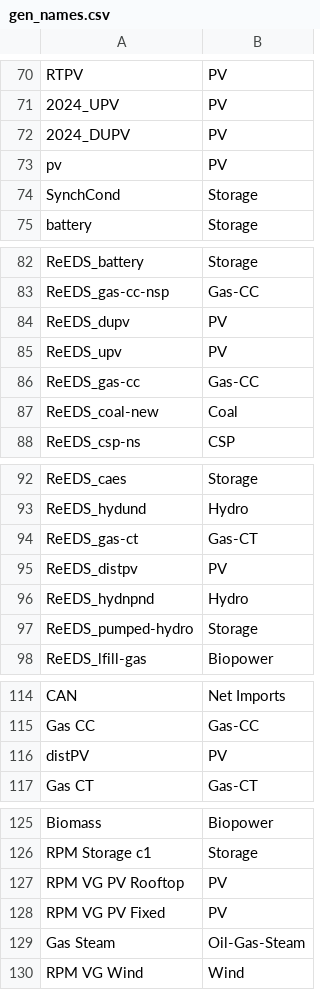
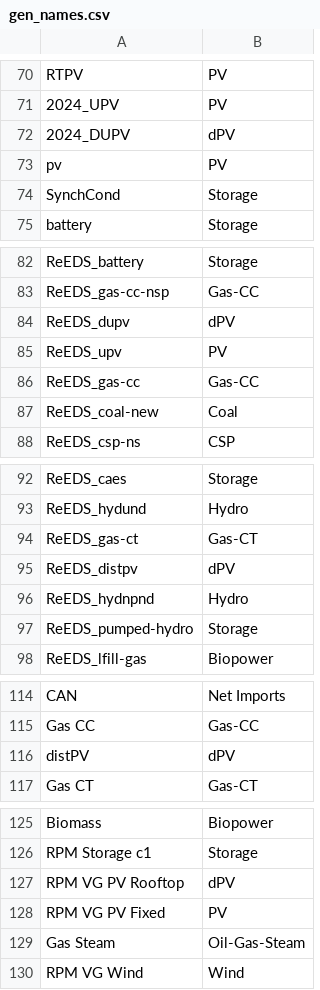
Before and after one commit to NREL/Marmot, a CSV file: mapping_folder/gen_names.csv, drawn as a sheet; only a part is shown, gaps mark what is left out; the diff covers the shown part only.

```diff
--- a/mapping_folder/gen_names.csv
+++ b/mapping_folder/gen_names.csv
@@ -71,3 +71,3 @@ RTPV,PV
 2024_UPV,PV
-2024_DUPV,PV
+2024_DUPV,dPV
 pv,PV
@@ -83,3 +83,3 @@ ReEDS_battery,Storage
 ReEDS_gas-cc-nsp,Gas-CC
-ReEDS_dupv,PV
+ReEDS_dupv,dPV
 ReEDS_upv,PV
@@ -94,3 +94,3 @@ ReEDS_hydund,Hydro
 ReEDS_gas-ct,Gas-CT
-ReEDS_distpv,PV
+ReEDS_distpv,dPV
 ReEDS_hydnpnd,Hydro
@@ -115,3 +115,3 @@ CAN,Net Imports
 Gas CC,Gas-CC
-distPV,PV
+distPV,dPV
 Gas CT,Gas-CT
@@ -126,3 +126,3 @@ Biomass,Biopower
 RPM Storage c1,Storage
-RPM VG PV Rooftop,PV
+RPM VG PV Rooftop,dPV
 RPM VG PV Fixed,PV
```
Also changed, not shown: 4 edited cells elsewhere in this file, Marmot_plot_select.csv, mapping_folder/ordered_gen.csv, 10 other files.
